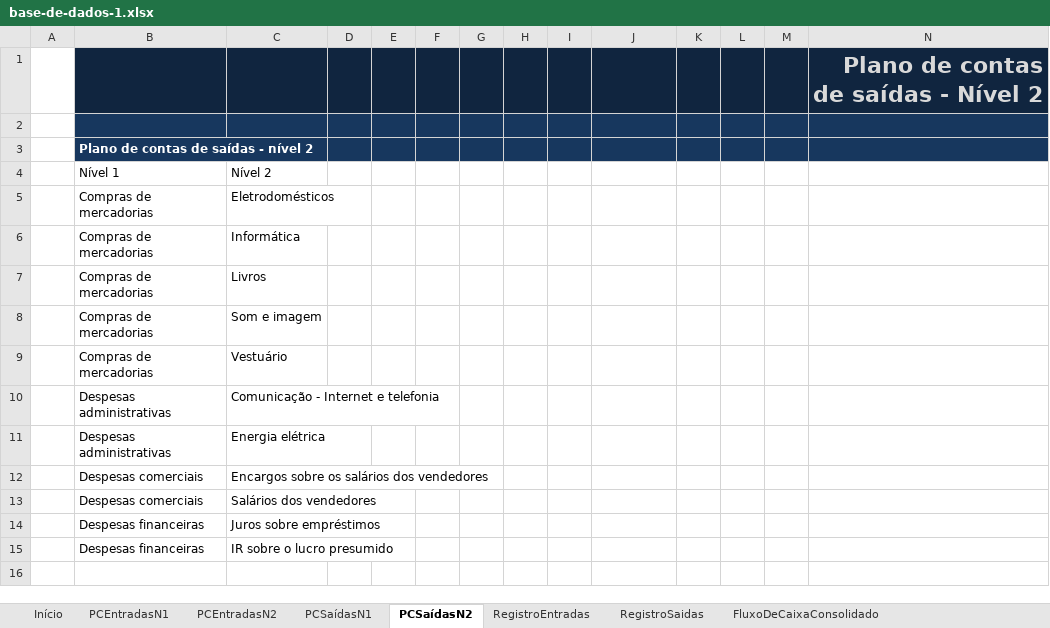
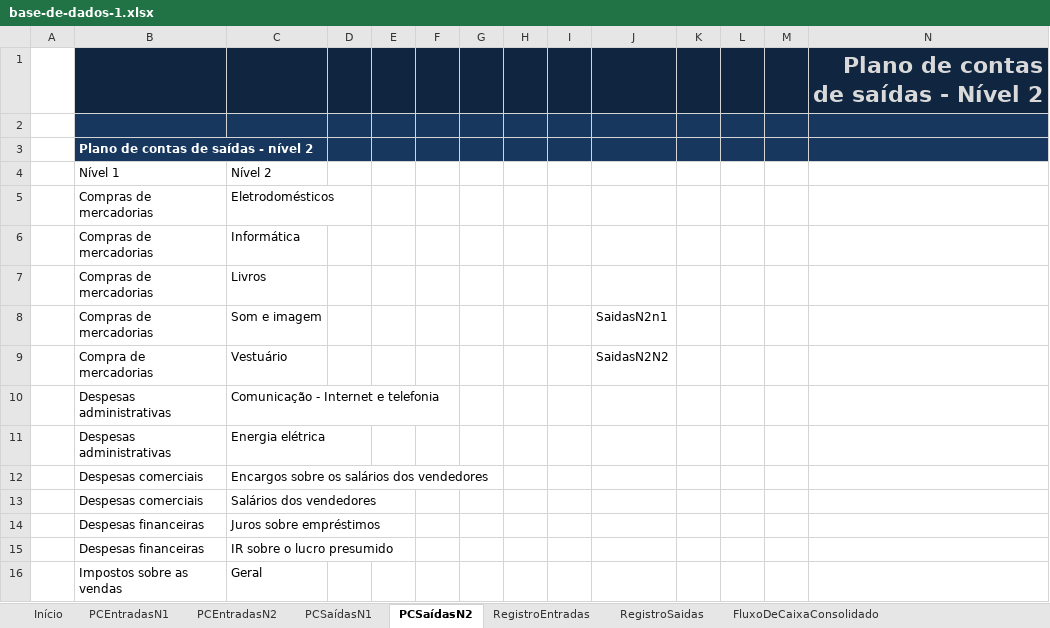
Before and after one commit to jailine-web/Curso-de-Excel-do-basico-ao-avancado, an Excel workbook: Projeto Final/base-de-dados-1.xlsx, sheet PCSaídasN2, drawn as a sheet; values as stored, in another font and other column widths than the file's, no borders; charts and pictures and table styles not drawn; the diff names each change by its address in the sheet, - before the commit and + after, or states it on an @@ line.

```diff
--- a/Projeto Final/base-de-dados-1.xlsx (sheet PCSaídasN2)
+++ b/Projeto Final/base-de-dados-1.xlsx (sheet PCSaídasN2)
-J8: (empty)
+J8: SaidasN2n1
-B9: Compras de mercadorias
+B9: Compra de mercadorias
-J9: (empty)
+J9: SaidasN2N2
+row 16:  | Impostos sobre as vendas | Geral
```
Also changed, not shown: sheet RegistroSaidas, sheet RegistroEntradas, sheet PCEntradasN2, sheet PCSaídasN1, sheet PCEntradasN1.
